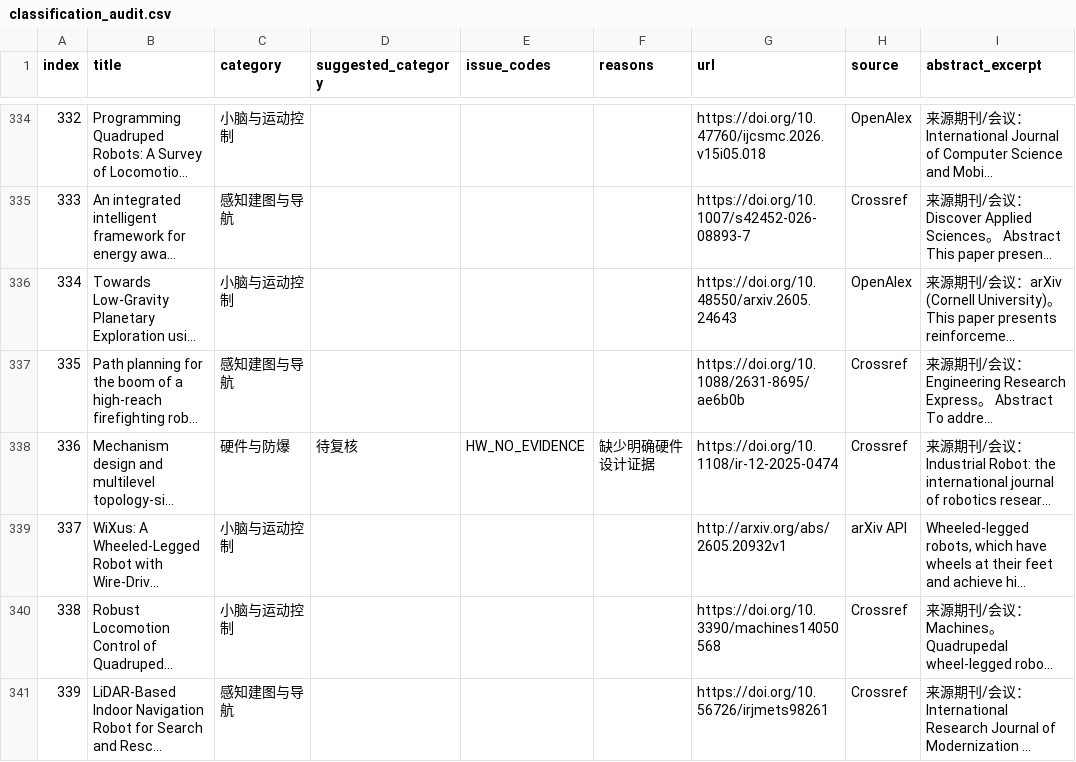
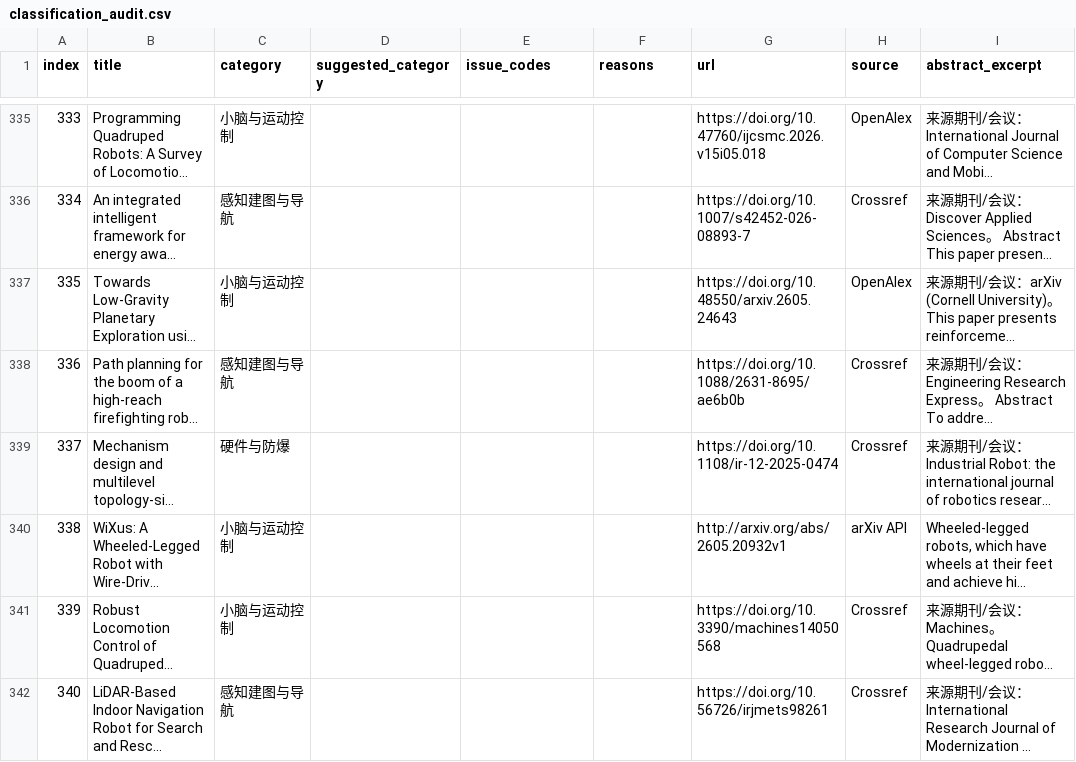
Before and after one commit to 754wu/special-robot-radar, a CSV file: docs/classification_audit.csv, drawn as a sheet; only a part is shown, gaps mark what is left out; long unchanged cells end in …; addresses are those after the commit; the diff covers the shown part only; the diff names each change by its address in the sheet, - before the commit and + after, or states it on an @@ line.

```diff
--- a/docs/classification_audit.csv
+++ b/docs/classification_audit.csv
@@ column A (index) renumbered from row 3 down @@
-D339 (suggested_category): 待复核
+D339 (suggested_category): (empty)
-E339 (issue_codes): HW_NO_EVIDENCE
+E339 (issue_codes): (empty)
-F339 (reasons): 缺少明确硬件设计证据
+F339 (reasons): (empty)
```
Also changed, not shown: 7 added rows and 64 edited cells elsewhere in this file, 8 other files.
